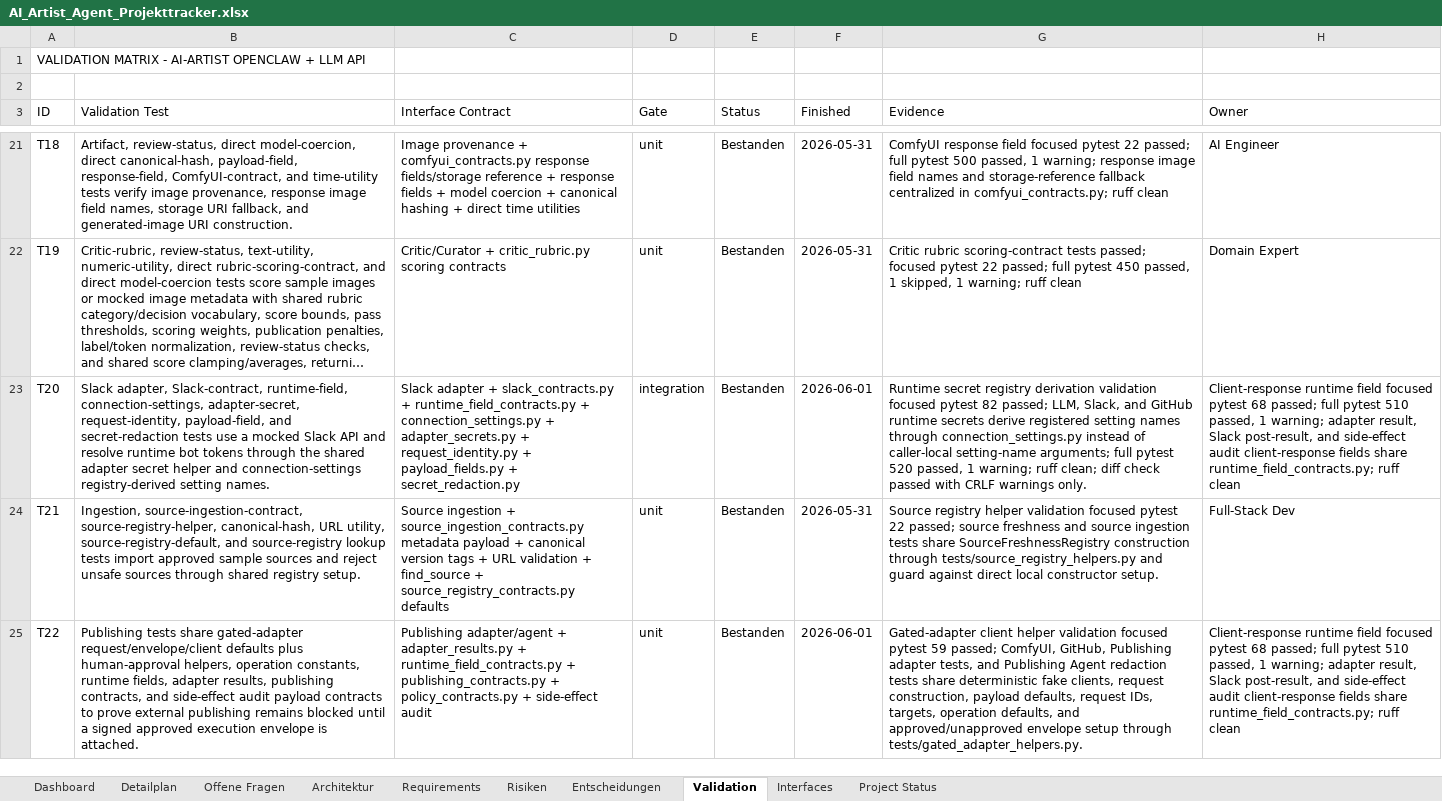
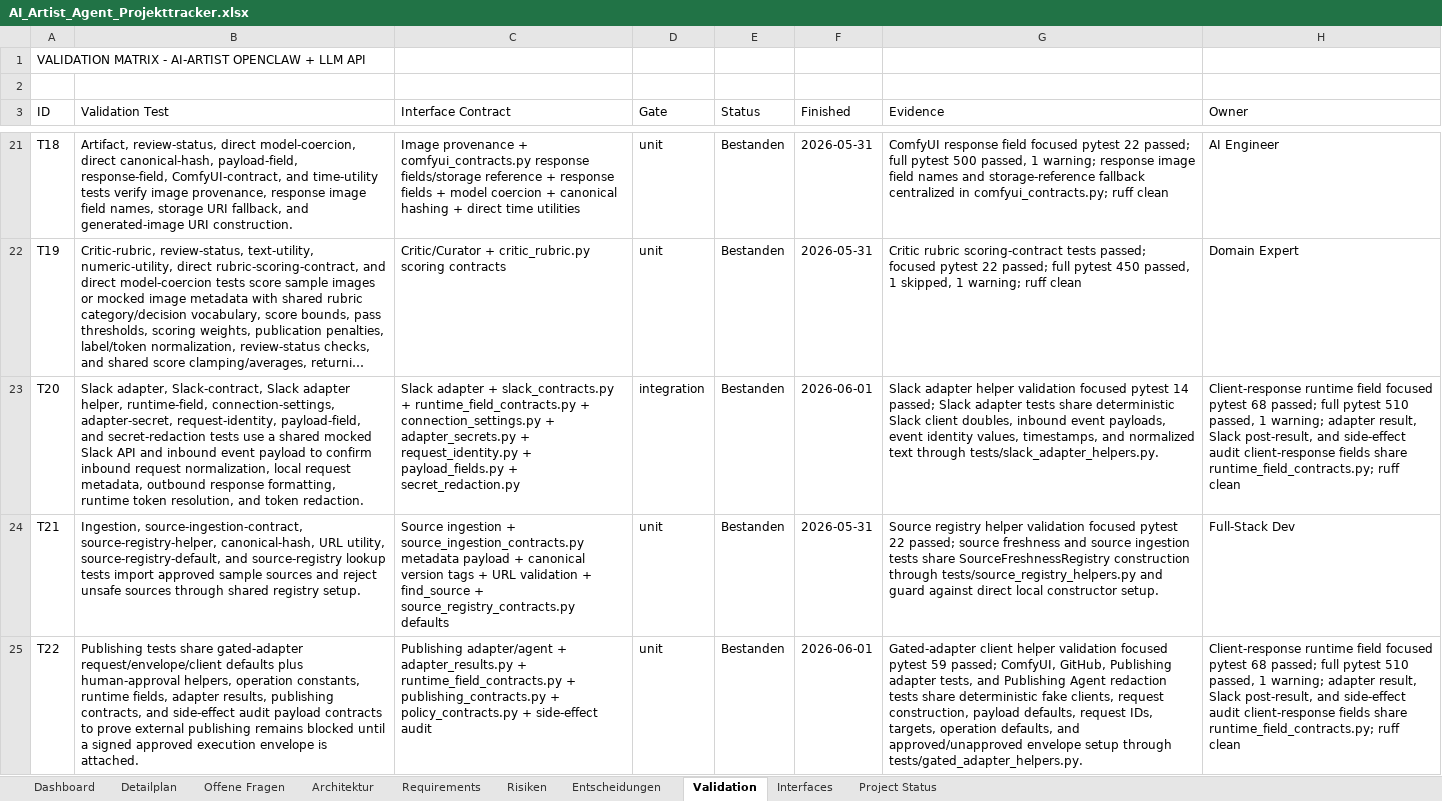
Before and after one commit to artprof964/AI-Artist, an Excel workbook: AI_Artist_Agent_Projekttracker.xlsx, sheet Validation, drawn as a sheet; only a part is shown, gaps mark what is left out; long unchanged cells end in …; values as stored, in another font and other column widths than the file's, no borders; the diff names each change by its address in the sheet, - before the commit and + after, or states it on an @@ line.

```diff
--- a/AI_Artist_Agent_Projekttracker.xlsx (sheet Validation)
+++ b/AI_Artist_Agent_Projekttracker.xlsx (sheet Validation)
-B23 (Validation Test): …adapter, Slack-contract, runtime-field, connection-settings, adapter-secret, request-identity, payload-field, and secret-redaction tests use a mocked Slack API and resolve runtime bot tokens through the shared adapter secret helper and connection-settings registry-derived setting names.
+B23 (Validation Test): …adapter, Slack-contract, Slack adapter helper, runtime-field, connection-settings, adapter-secret, request-identity, payload-field, and secret-redaction tests use a shared mocked Slack API and inbound event payload to confirm inbound request normalization, local request metadata, outbound response formatting, runtime token resolution, and token redaction.
-G23 (Evidence): Runtime secret registry derivation validation focused pytest 82 passed; LLM, Slack, and GitHub runtime secrets derive registered setting names through connection_settings.py instead of caller-local setting-name arguments; full pytest 520 passed, 1 warning; ruff clean; diff check passed with CRLF warnings only.
+G23 (Evidence): Slack adapter helper validation focused pytest 14 passed; Slack adapter tests share deterministic Slack client doubles, inbound event payloads, event identity values, timestamps, and normalized text through tests/slack_adapter_helpers.py.
```
Also changed, not shown: sheet Project Status, sheet Detailplan, 8 other files.
